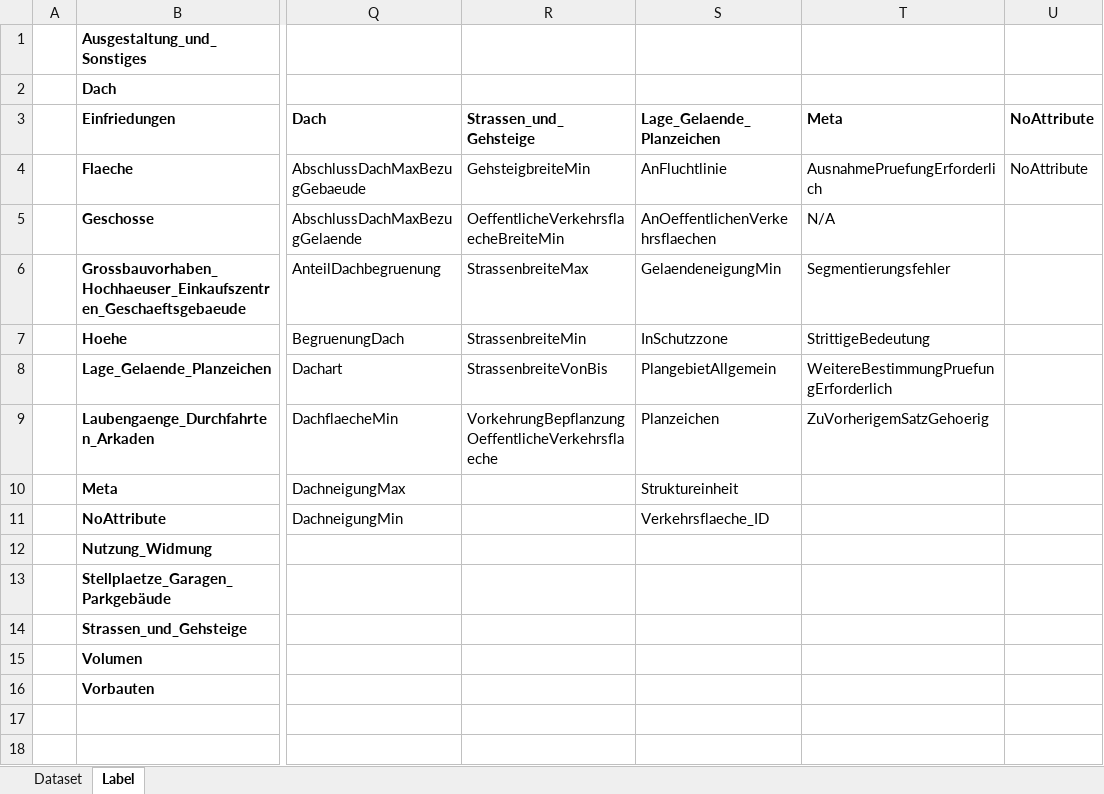
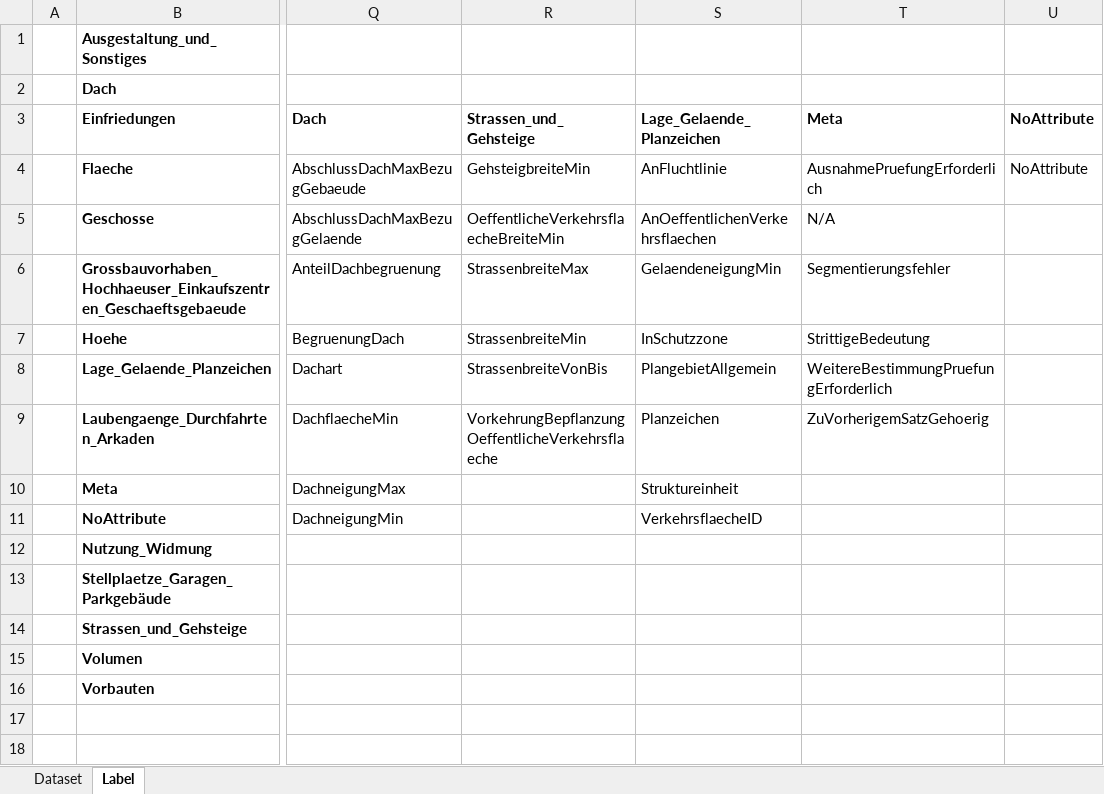
Before and after one commit to recski/brise-plandok, an Excel workbook: brise_plandok/annotation/BRISE.xlsx, sheet Label, drawn as a sheet; only a part is shown, gaps mark what is left out; values as stored, in another font and other column widths than the file's, no borders; the diff names each change by its address in the sheet, - before the commit and + after, or states it on an @@ line.

Commit message:
Change Verkehrsflaeche_ID to VerkehrsflaecheID

```diff
--- a/brise_plandok/annotation/BRISE.xlsx (sheet Label)
+++ b/brise_plandok/annotation/BRISE.xlsx (sheet Label)
-S11 (Lage_Gelaende_Planzeichen): Verkehrsflaeche_ID
+S11 (Lage_Gelaende_Planzeichen): VerkehrsflaecheID
```
